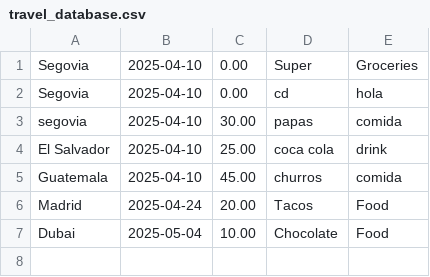
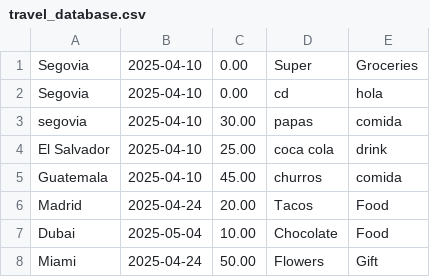
Before and after one commit to JoseReyes999/Travel_Budget_Tracker, a CSV file: travel_database.csv, drawn as a sheet; the diff names each change by its address in the sheet, - before the commit and + after, or states it on an @@ line.

```diff
--- a/travel_database.csv
+++ b/travel_database.csv
+row 8: Miami | 2025-04-24 | 50.00 | Flowers | Gift
```
Also changed, not shown: 2 other files.
